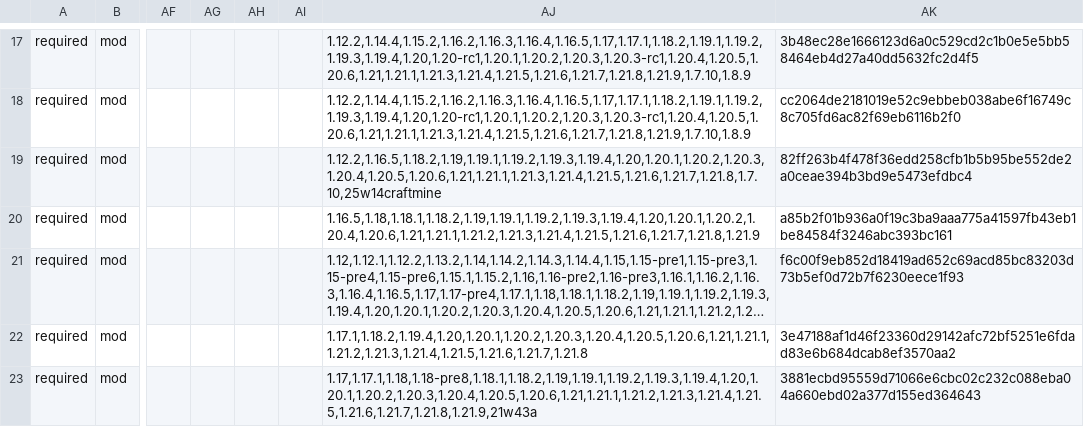
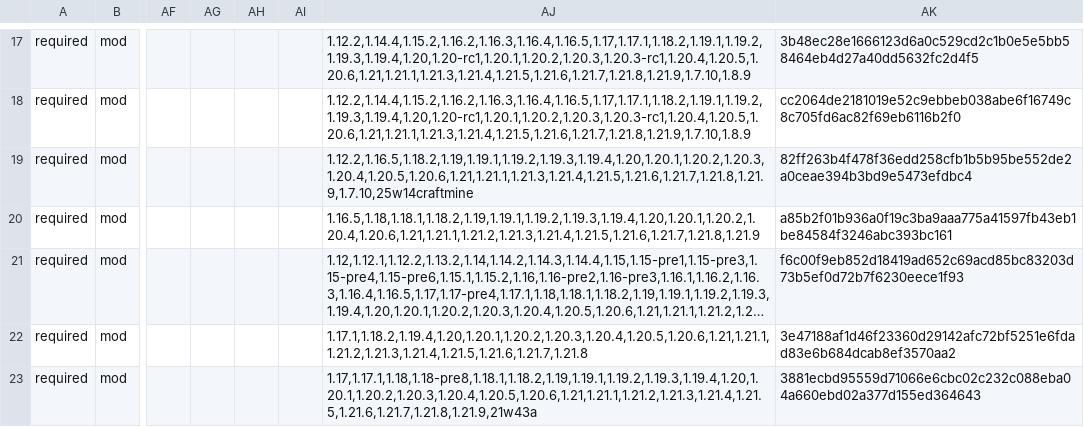
Before and after one commit to survivorsunited/minecraft-mods-manager, a CSV file: modlist.csv, drawn as a sheet; only a part is shown, gaps mark what is left out; long unchanged cells end in …; the diff covers the shown part only; the diff names each change by its address in the sheet, - before the commit and + after, or states it on an @@ line.

```diff
--- a/modlist.csv
+++ b/modlist.csv
-AJ19: 1.12.2,1.16.5,1.18.2,1.19,1.19.1,1.19.2,1.19.3,1.19.4,1.20,1.20.1,1.20.2,1.20.3,1.20.4,1.20.5,1.20.6,1.21,1.21.1,1.21.3,1.21.4,1.21.5,1.21.6,1.21.7,1.21.8,1.7.10,25w14craftmine
+AJ19: 1.12.2,1.16.5,1.18.2,1.19,1.19.1,1.19.2,1.19.3,1.19.4,1.20,1.20.1,1.20.2,1.20.3,1.20.4,1.20.5,1.20.6,1.21,1.21.1,1.21.3,1.21.4,1.21.5,1.21.6,1.21.7,1.21.8,1.21.9,1.7.10,25w14craftmine
```
Also changed, not shown: 11 edited cells elsewhere in this file.
